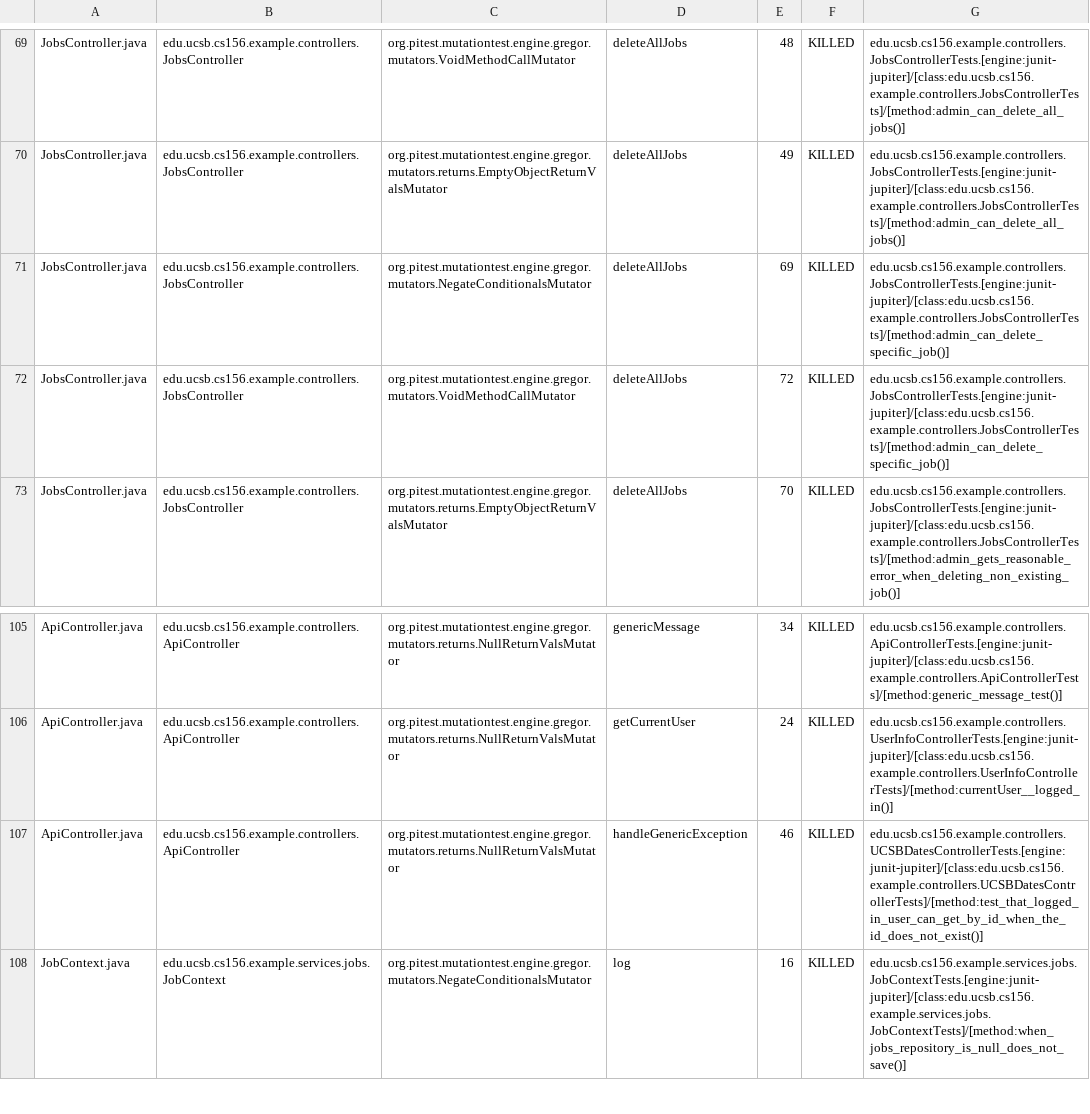
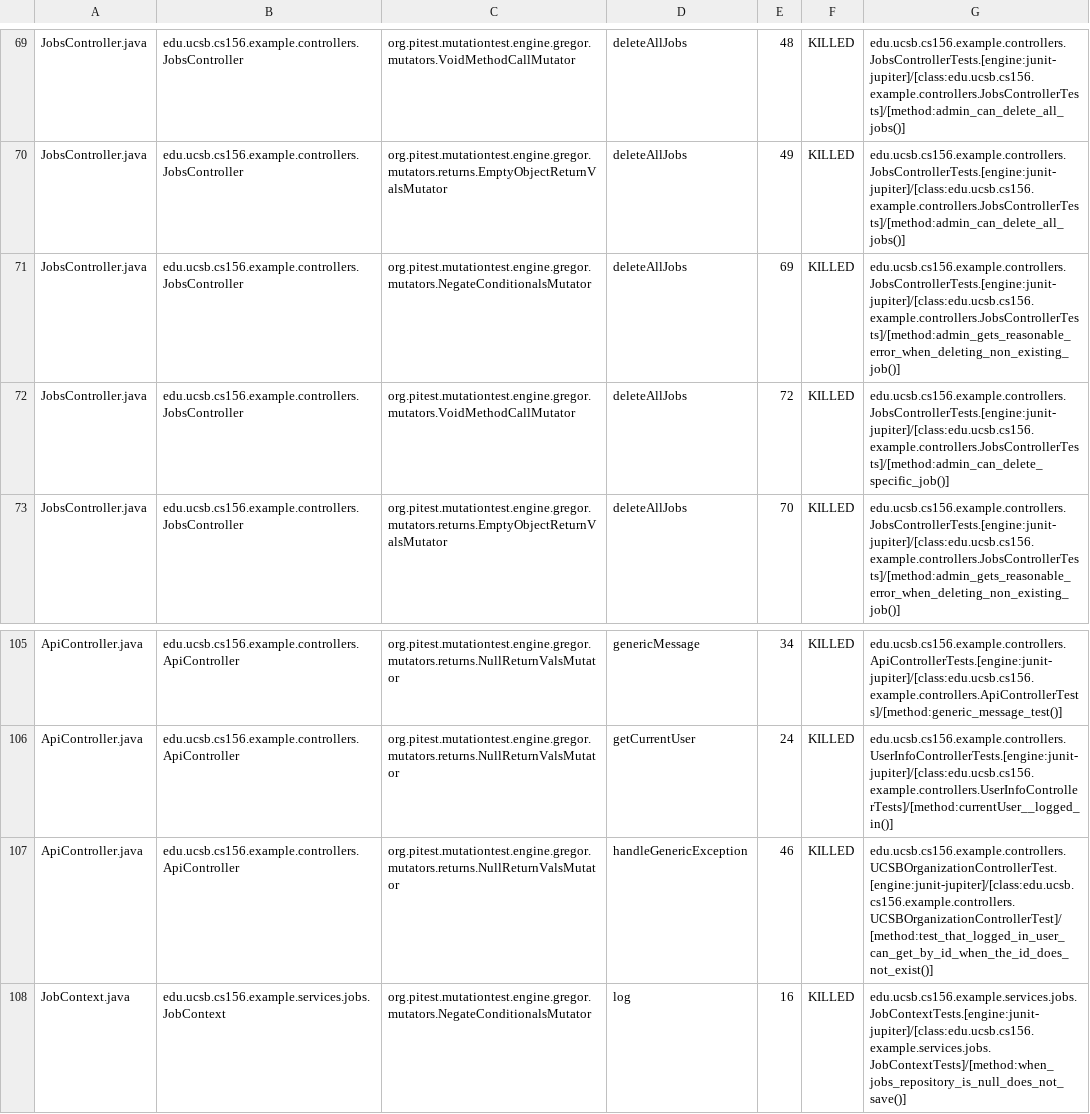
Before and after one commit to ucsb-cs156-f25/team01-f25-13, a CSV file: prs/60/pitest/mutations.csv, drawn as a sheet; only a part is shown, gaps mark what is left out.

Commit message:
Deploying to gh-pages from @ ucsb-cs156-f25/team01-f25-13@13a105d54a0d8b816ea92d03ffb93352553a20d8 🚀

```diff
--- a/prs/60/pitest/mutations.csv
+++ b/prs/60/pitest/mutations.csv
@@ -70,3 +70,3 @@ JobsController.java,edu.ucsb.cs156.example.controllers.JobsController,org.pitest
 JobsController.java,edu.ucsb.cs156.example.controllers.JobsController,org.pitest.mutationtest.engine.gregor.mutators.returns.EmptyObjectReturnValsMutator,deleteAllJobs,49,KILLED,edu.ucsb.cs156.example.controllers.JobsControllerTests.[engine:junit-jupiter]/[class:edu.ucsb.cs156.example.controllers.JobsControllerTests]/[method:admin_can_delete_all_jobs()]
-JobsController.java,edu.ucsb.cs156.example.controllers.JobsController,org.pitest.mutationtest.engine.gregor.mutators.NegateConditionalsMutator,deleteAllJobs,69,KILLED,edu.ucsb.cs156.example.controllers.JobsControllerTests.[engine:junit-jupiter]/[class:edu.ucsb.cs156.example.controllers.JobsControllerTests]/[method:admin_can_delete_specific_job()]
+JobsController.java,edu.ucsb.cs156.example.controllers.JobsController,org.pitest.mutationtest.engine.gregor.mutators.NegateConditionalsMutator,deleteAllJobs,69,KILLED,edu.ucsb.cs156.example.controllers.JobsControllerTests.[engine:junit-jupiter]/[class:edu.ucsb.cs156.example.controllers.JobsControllerTests]/[method:admin_gets_reasonable_error_when_deleting_non_existing_job()]
 JobsController.java,edu.ucsb.cs156.example.controllers.JobsController,org.pitest.mutationtest.engine.gregor.mutators.VoidMethodCallMutator,deleteAllJobs,72,KILLED,edu.ucsb.cs156.example.controllers.JobsControllerTests.[engine:junit-jupiter]/[class:edu.ucsb.cs156.example.controllers.JobsControllerTests]/[method:admin_can_delete_specific_job()]
@@ -106,3 +106,3 @@ ApiController.java,edu.ucsb.cs156.example.controllers.ApiController,org.pitest.m
 ApiController.java,edu.ucsb.cs156.example.controllers.ApiController,org.pitest.mutationtest.engine.gregor.mutators.returns.NullReturnValsMutator,getCurrentUser,24,KILLED,edu.ucsb.cs156.example.controllers.UserInfoControllerTests.[engine:junit-jupiter]/[class:edu.ucsb.cs156.example.controllers.UserInfoControllerTests]/[method:currentUser__logged_in()]
-ApiController.java,edu.ucsb.cs156.example.controllers.ApiController,org.pitest.mutationtest.engine.gregor.mutators.returns.NullReturnValsMutator,handleGenericException,46,KILLED,edu.ucsb.cs156.example.controllers.UCSBDatesControllerTests.[engine:junit-jupiter]/[class:edu.ucsb.cs156.example.controllers.UCSBDatesControllerTests]/[method:test_that_logged_in_user_can_get_by_id_when_the_id_does_not_exist()]
+ApiController.java,edu.ucsb.cs156.example.controllers.ApiController,org.pitest.mutationtest.engine.gregor.mutators.returns.NullReturnValsMutator,handleGenericException,46,KILLED,edu.ucsb.cs156.example.controllers.UCSBOrganizationControllerTest.[engine:junit-jupiter]/[class:edu.ucsb.cs156.example.controllers.UCSBOrganizationControllerTest]/[method:test_that_logged_in_user_can_get_by_id_when_the_id_does_not_exist()]
 JobContext.java,edu.ucsb.cs156.example.services.jobs.JobContext,org.pitest.mutationtest.engine.gregor.mutators.NegateConditionalsMutator,log,16,KILLED,edu.ucsb.cs156.example.services.jobs.JobContextTests.[engine:junit-jupiter]/[class:edu.ucsb.cs156.example.services.jobs.JobContextTests]/[method:when_jobs_repository_is_null_does_not_save()]
```
Also changed, not shown: 17 other files.
